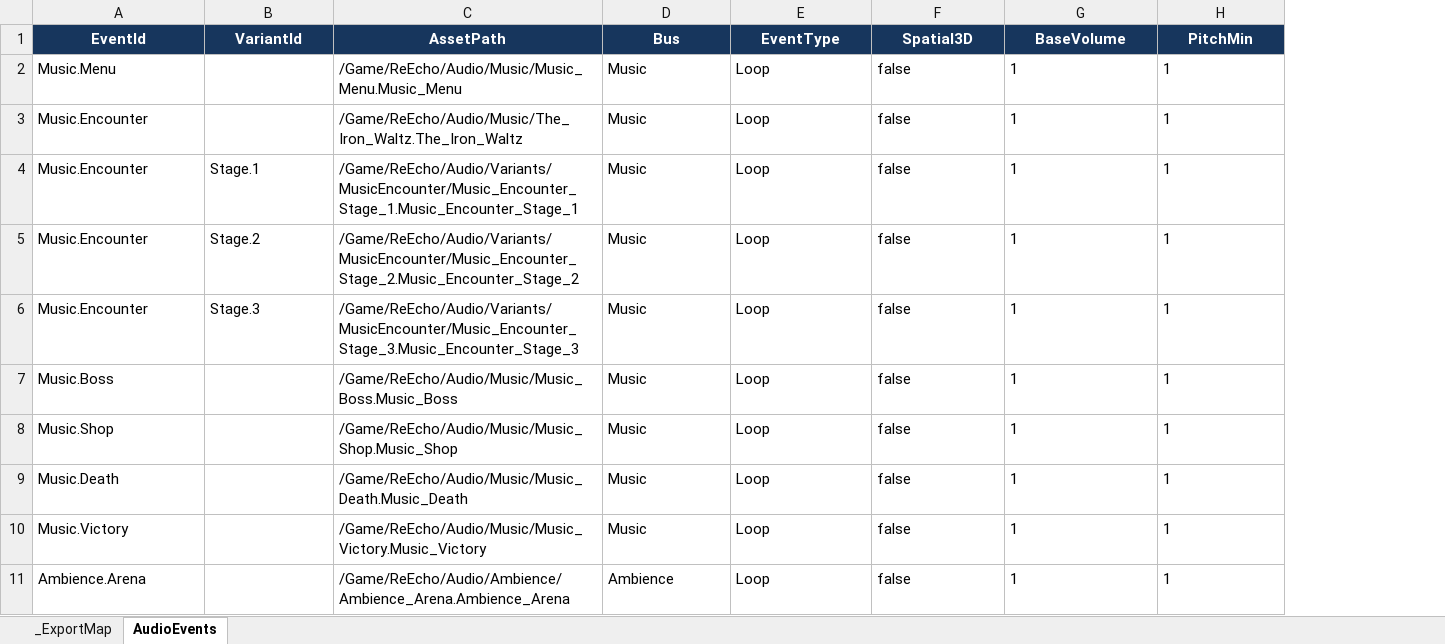
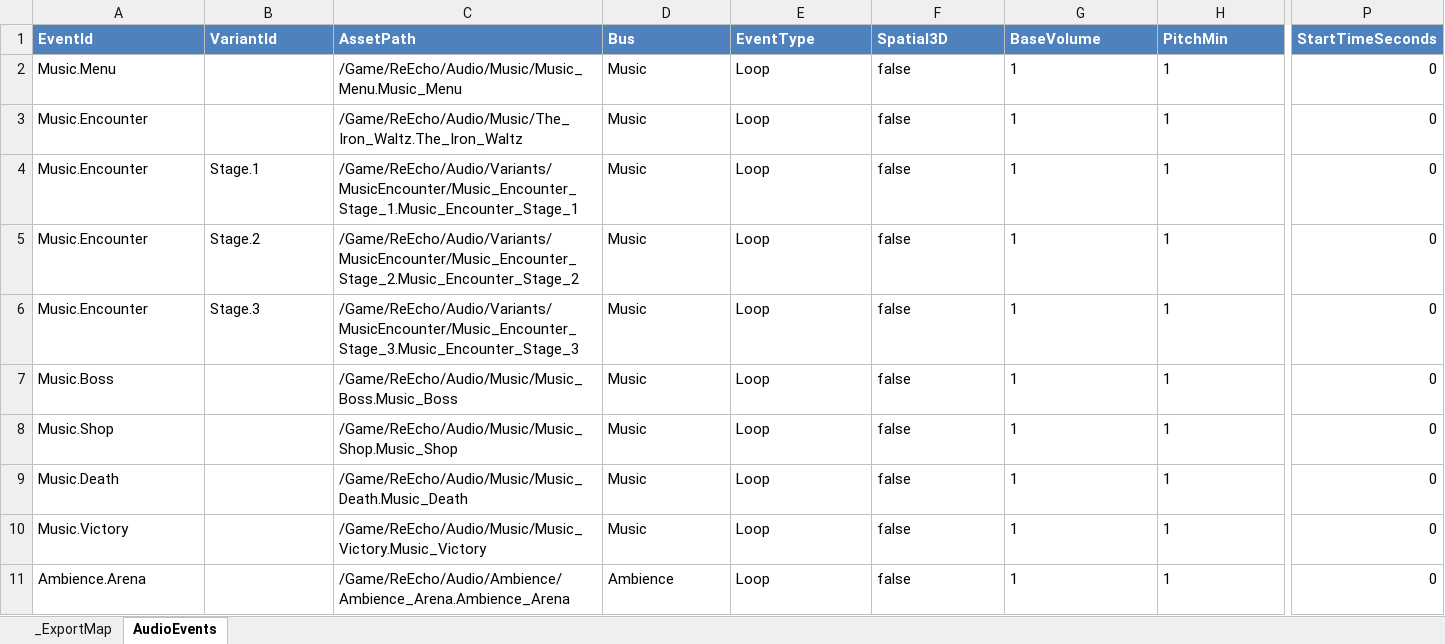
Before and after one commit to lyouduan/ReEcho, an Excel workbook: Design/Data/ReEchoAudioEvents.xlsx, sheet AudioEvents, drawn as a sheet; only a part is shown, gaps mark what is left out; values as stored, in another font and other column widths than the file's, no borders; table styles not drawn; the diff covers the shown part only; the diff names each change by its address in the sheet, - before the commit and + after, or states it on an @@ line.

```diff
--- a/Design/Data/ReEchoAudioEvents.xlsx (sheet AudioEvents)
+++ b/Design/Data/ReEchoAudioEvents.xlsx (sheet AudioEvents)
+column P (StartTimeSeconds), rows 2-11: all 0
@@ A1:H1 fill: #17365D → #4F81BD, alignment: center → left @@
```
Also changed, not shown: cell formats elsewhere in this sheet, 56 other files.
